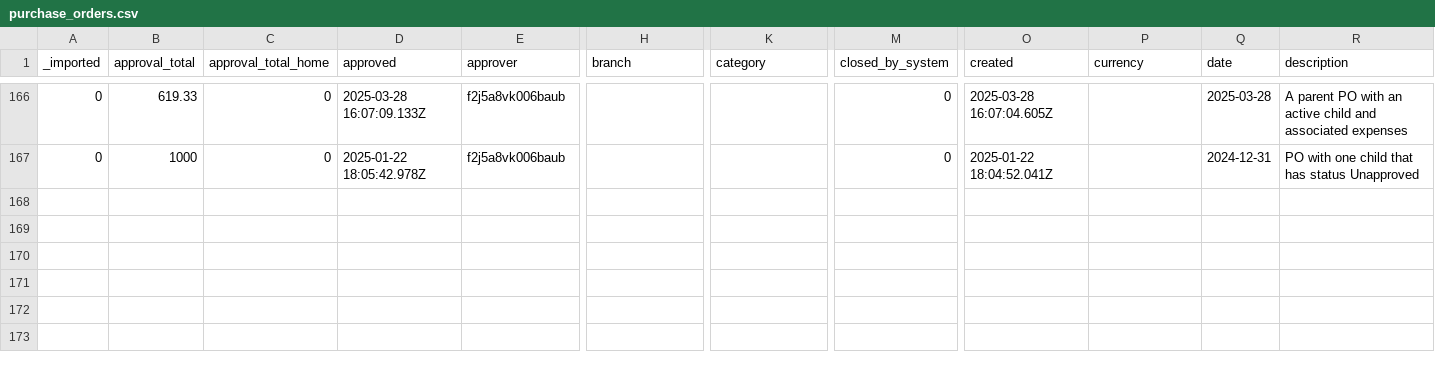
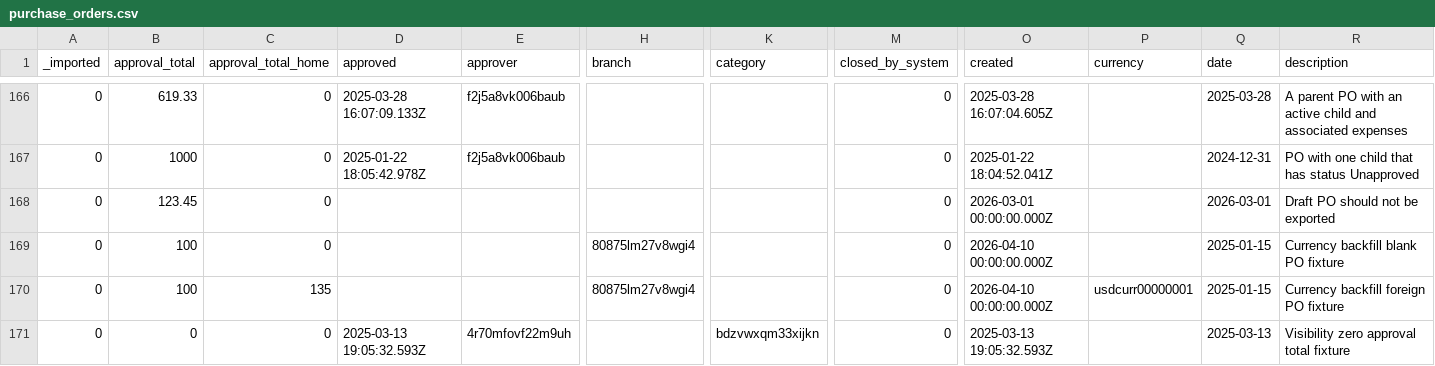
Before and after one commit to stamler/tybalt_turbo, a CSV file: app/test_seed_data/data/purchase_orders.csv, drawn as a sheet; only a part is shown, gaps mark what is left out; rows hold the shown columns only; the diff names each change by its address in the sheet, - before the commit and + after, or states it on an @@ line.

```diff
--- a/app/test_seed_data/data/purchase_orders.csv
+++ b/app/test_seed_data/data/purchase_orders.csv
+row 168: 0 | 123.45 | 0 |  |  |  |  | 0 | 2026-03-01 00:00:00.000Z |  | 2026-03-01 | Draft PO should not be exported
+row 169: 0 | 100 | 0 |  |  | 80875lm27v8wgi4 |  | 0 | 2026-04-10 00:00:00.000Z |  | 2025-01-15 | Currency backfill blank PO fixture
+row 170: 0 | 100 | 135 |  |  | 80875lm27v8wgi4 |  | 0 | 2026-04-10 00:00:00.000Z | usdcurr00000001 | 2025-01-15 | Currency backfill foreign PO fixture
+row 171: 0 | 0 | 0 | 2025-03-13 19:05:32.593Z | 4r70mfovf22m9uh |  | bdzvwxqm33xijkn | 0 | 2025-03-13 19:05:32.593Z |  | 2025-03-13 | Visibility zero approval total fixture
```
Also changed, not shown: app/test_seed_data/data/expenses.csv, app/test_seed_data/data/jobs.csv, 24 other files.
